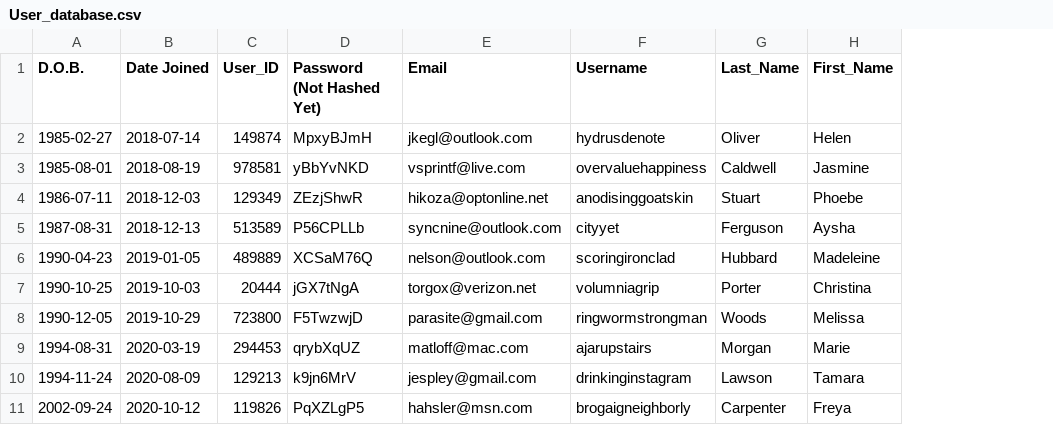
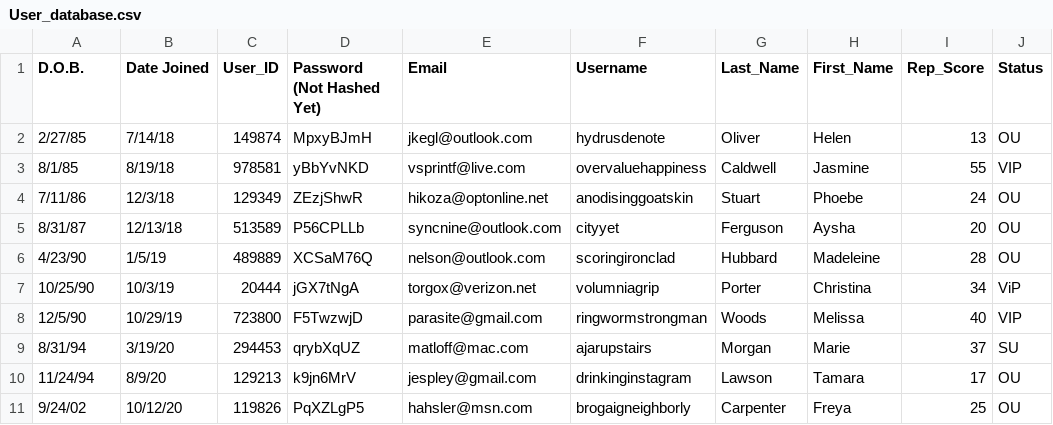
Before and after one commit to xburrito/ActiveTeamingSystem, a CSV file: src/Database/User_database.csv, drawn as a sheet; the diff names each change by its address in the sheet, - before the commit and + after, or states it on an @@ line.

Commit message:
Updating UserDB

```diff
--- a/src/Database/User_database.csv
+++ b/src/Database/User_database.csv
+column I (Rep_Score), rows 2-11: 13 | 55 | 24 | 20 | 28 | 34 | 40 | 37 | 17 | 25
+column J (Status), rows 2-11: OU | VIP | OU | OU | OU | ViP | VIP | SU | OU | OU
-A2 (D.O.B.): 1985-02-27
+A2 (D.O.B.): 2/27/85
-B2 (Date Joined): 2018-07-14
+B2 (Date Joined): 7/14/18
-A3 (D.O.B.): 1985-08-01
+A3 (D.O.B.): 8/1/85
-B3 (Date Joined): 2018-08-19
+B3 (Date Joined): 8/19/18
-A4 (D.O.B.): 1986-07-11
+A4 (D.O.B.): 7/11/86
-B4 (Date Joined): 2018-12-03
+B4 (Date Joined): 12/3/18
-A5 (D.O.B.): 1987-08-31
+A5 (D.O.B.): 8/31/87
-B5 (Date Joined): 2018-12-13
+B5 (Date Joined): 12/13/18
-A6 (D.O.B.): 1990-04-23
+A6 (D.O.B.): 4/23/90
-B6 (Date Joined): 2019-01-05
+B6 (Date Joined): 1/5/19
-A7 (D.O.B.): 1990-10-25
+A7 (D.O.B.): 10/25/90
-B7 (Date Joined): 2019-10-03
+B7 (Date Joined): 10/3/19
-A8 (D.O.B.): 1990-12-05
+A8 (D.O.B.): 12/5/90
-B8 (Date Joined): 2019-10-29
+B8 (Date Joined): 10/29/19
-A9 (D.O.B.): 1994-08-31
+A9 (D.O.B.): 8/31/94
-B9 (Date Joined): 2020-03-19
+B9 (Date Joined): 3/19/20
-A10 (D.O.B.): 1994-11-24
+A10 (D.O.B.): 11/24/94
-B10 (Date Joined): 2020-08-09
+B10 (Date Joined): 8/9/20
-A11 (D.O.B.): 2002-09-24
+A11 (D.O.B.): 9/24/02
-B11 (Date Joined): 2020-10-12
+B11 (Date Joined): 10/12/20
```
Also changed, not shown: 3 other files.
